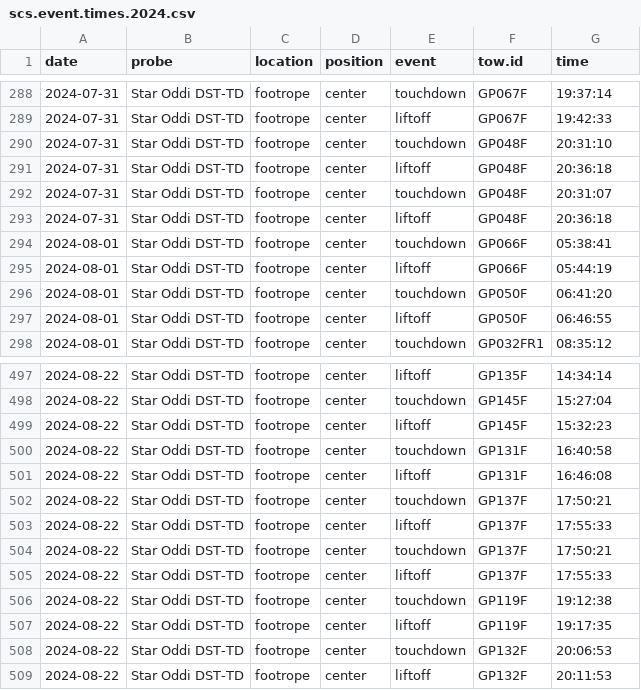
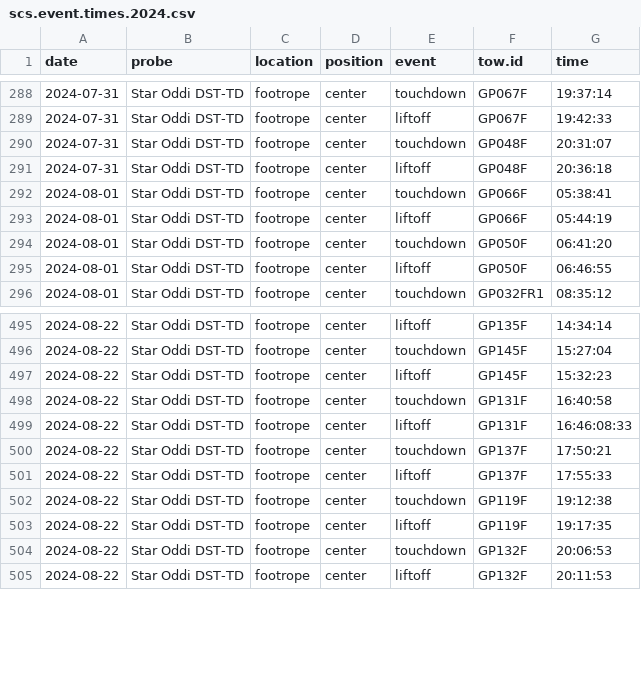
Before and after one commit to TobieSurette/gulf.data, a CSV file: inst/extdata/scs.event.times.2024.csv, drawn as a sheet; only a part is shown, gaps mark what is left out.

```diff
--- a/inst/extdata/scs.event.times.2024.csv
+++ b/inst/extdata/scs.event.times.2024.csv
@@ -289,4 +289,2 @@ date,probe,location,position,event,tow.id,time
 2024-07-31,Star Oddi DST-TD,footrope,center,liftoff,GP067F,19:42:33
-2024-07-31,Star Oddi DST-TD,footrope,center,touchdown,GP048F,20:31:10
-2024-07-31,Star Oddi DST-TD,footrope,center,liftoff,GP048F,20:36:18
 2024-07-31,Star Oddi DST-TD,footrope,center,touchdown,GP048F,20:31:07
@@ -500,5 +498,3 @@ date,probe,location,position,event,tow.id,time
 2024-08-22,Star Oddi DST-TD,footrope,center,touchdown,GP131F,16:40:58
-2024-08-22,Star Oddi DST-TD,footrope,center,liftoff,GP131F,16:46:08
-2024-08-22,Star Oddi DST-TD,footrope,center,touchdown,GP137F,17:50:21
-2024-08-22,Star Oddi DST-TD,footrope,center,liftoff,GP137F,17:55:33
+2024-08-22,Star Oddi DST-TD,footrope,center,liftoff,GP131F,16:46:08:33
 2024-08-22,Star Oddi DST-TD,footrope,center,touchdown,GP137F,17:50:21
```
Also changed, not shown: inst/extdata/fishing.season.csv, 1 other file.
